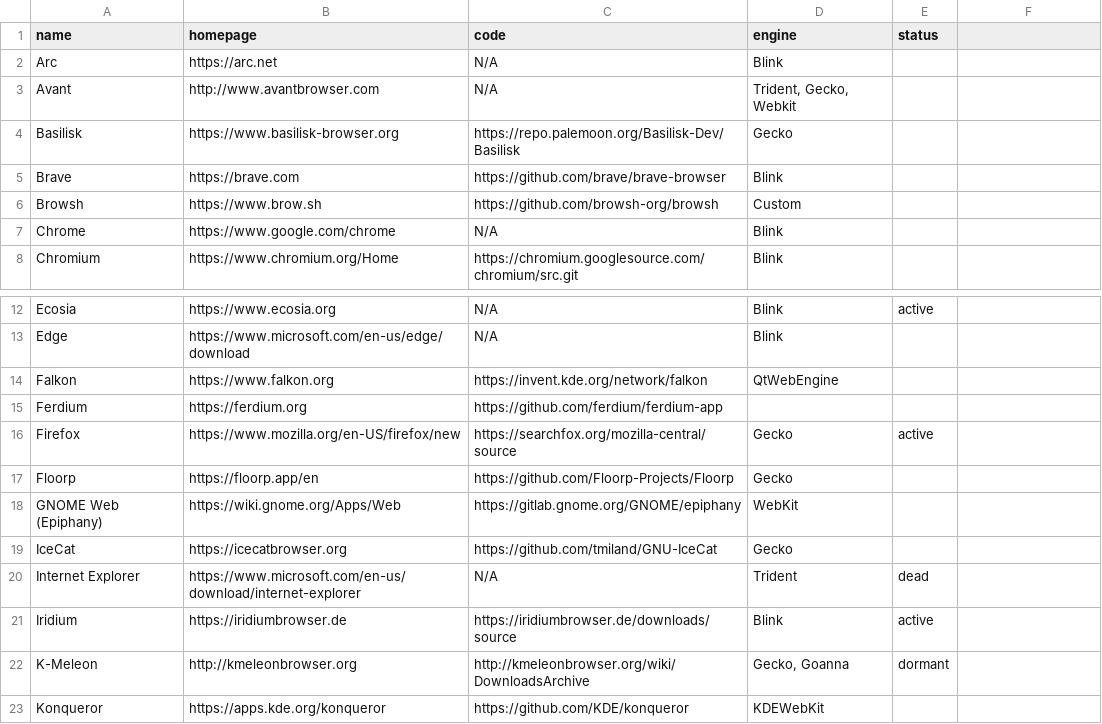
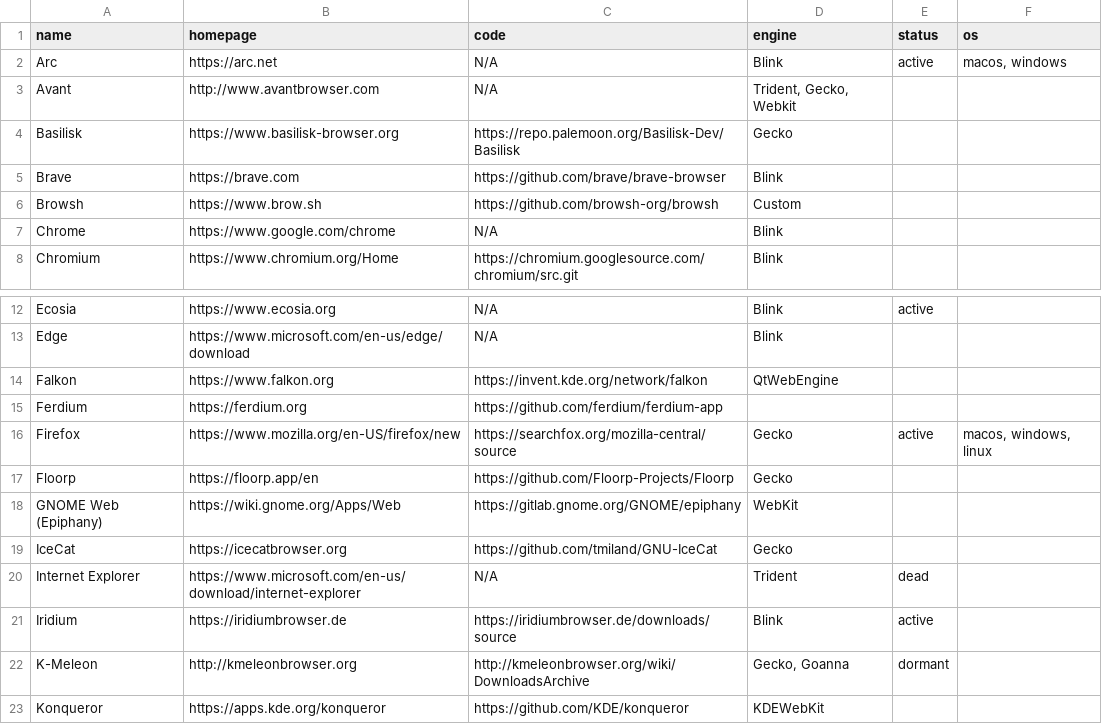
Before and after one commit to pvinis/browsers-party, a CSV file: public/db.csv, drawn as a sheet; only a part is shown, gaps mark what is left out; the diff names each change by its address in the sheet, - before the commit and + after, or states it on an @@ line.

```diff
--- a/public/db.csv
+++ b/public/db.csv
-F1: (empty)
+F1: os
-E2 (status): (empty)
+E2 (status): active
-F2 (os): (empty)
+F2 (os): macos, windows
-F16 (os): (empty)
+F16 (os): macos, windows, linux
```
Also changed, not shown: 3 other files.
